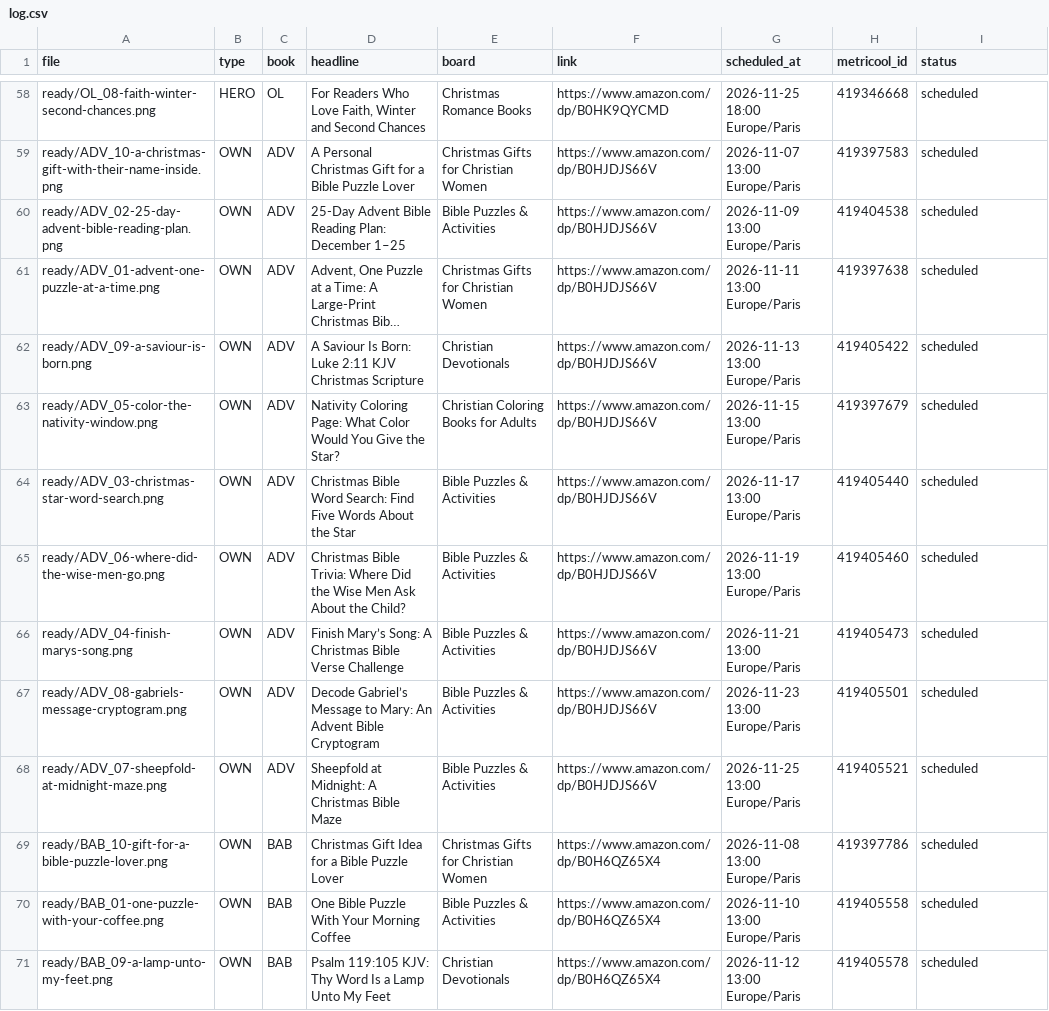
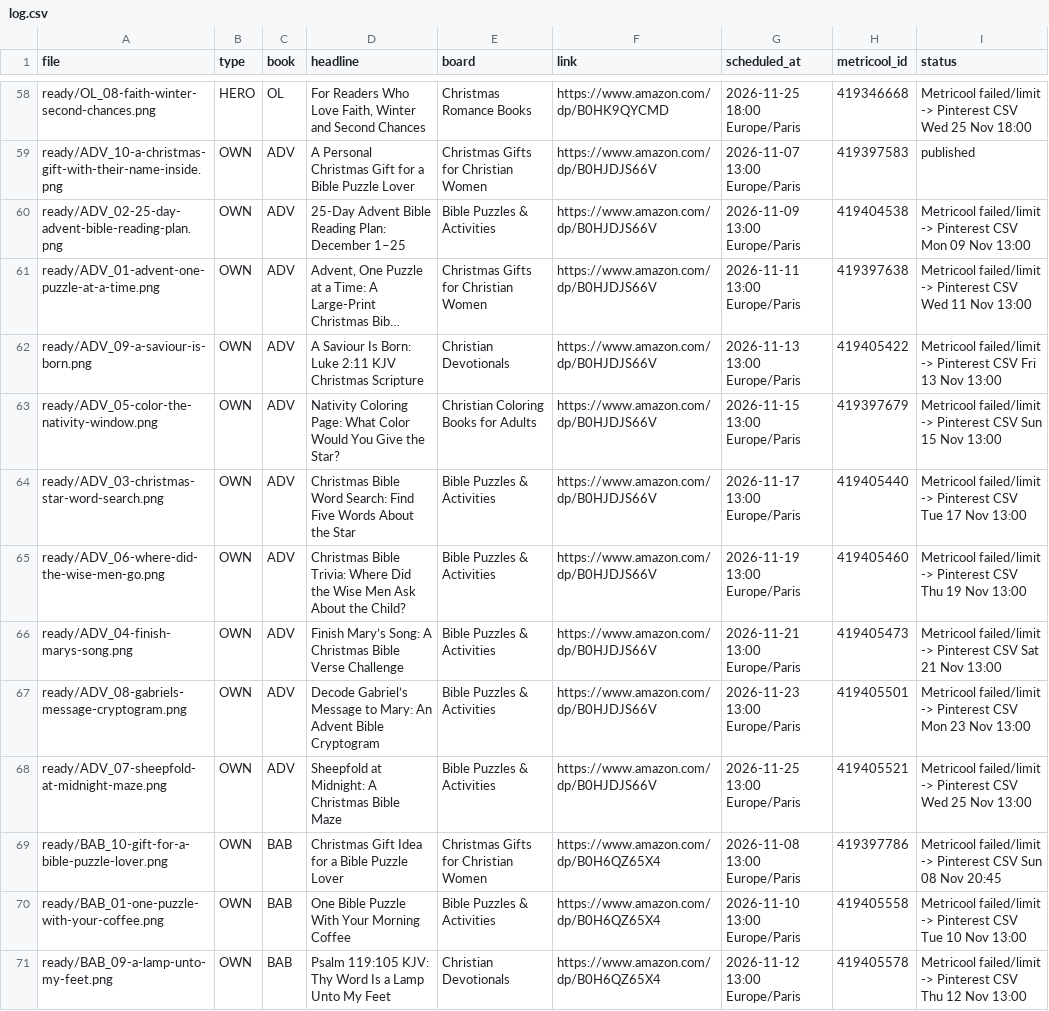
Before and after one commit to stillglass-studio/thk-media, a CSV file: stillglass-pins/log.csv, drawn as a sheet; only a part is shown, gaps mark what is left out; long unchanged cells end in …; the diff covers the shown part only; the diff names each change by its address in the sheet, - before the commit and + after, or states it on an @@ line.

```diff
--- a/stillglass-pins/log.csv
+++ b/stillglass-pins/log.csv
-I58 (status): scheduled
+I58 (status): Metricool failed/limit -> Pinterest CSV Wed 25 Nov 18:00
-I59 (status): scheduled
+I59 (status): published
-I60 (status): scheduled
+I60 (status): Metricool failed/limit -> Pinterest CSV Mon 09 Nov 13:00
-I61 (status): scheduled
+I61 (status): Metricool failed/limit -> Pinterest CSV Wed 11 Nov 13:00
-I62 (status): scheduled
+I62 (status): Metricool failed/limit -> Pinterest CSV Fri 13 Nov 13:00
-I63 (status): scheduled
+I63 (status): Metricool failed/limit -> Pinterest CSV Sun 15 Nov 13:00
-I64 (status): scheduled
+I64 (status): Metricool failed/limit -> Pinterest CSV Tue 17 Nov 13:00
-I65 (status): scheduled
+I65 (status): Metricool failed/limit -> Pinterest CSV Thu 19 Nov 13:00
-I66 (status): scheduled
+I66 (status): Metricool failed/limit -> Pinterest CSV Sat 21 Nov 13:00
-I67 (status): scheduled
+I67 (status): Metricool failed/limit -> Pinterest CSV Mon 23 Nov 13:00
-I68 (status): scheduled
+I68 (status): Metricool failed/limit -> Pinterest CSV Wed 25 Nov 13:00
-I69 (status): scheduled
+I69 (status): Metricool failed/limit -> Pinterest CSV Sun 08 Nov 20:45
-I70 (status): scheduled
+I70 (status): Metricool failed/limit -> Pinterest CSV Tue 10 Nov 13:00
-I71 (status): scheduled
+I71 (status): Metricool failed/limit -> Pinterest CSV Thu 12 Nov 13:00
```
Also changed, not shown: 91 edited cells elsewhere in this file, 5 other files.
